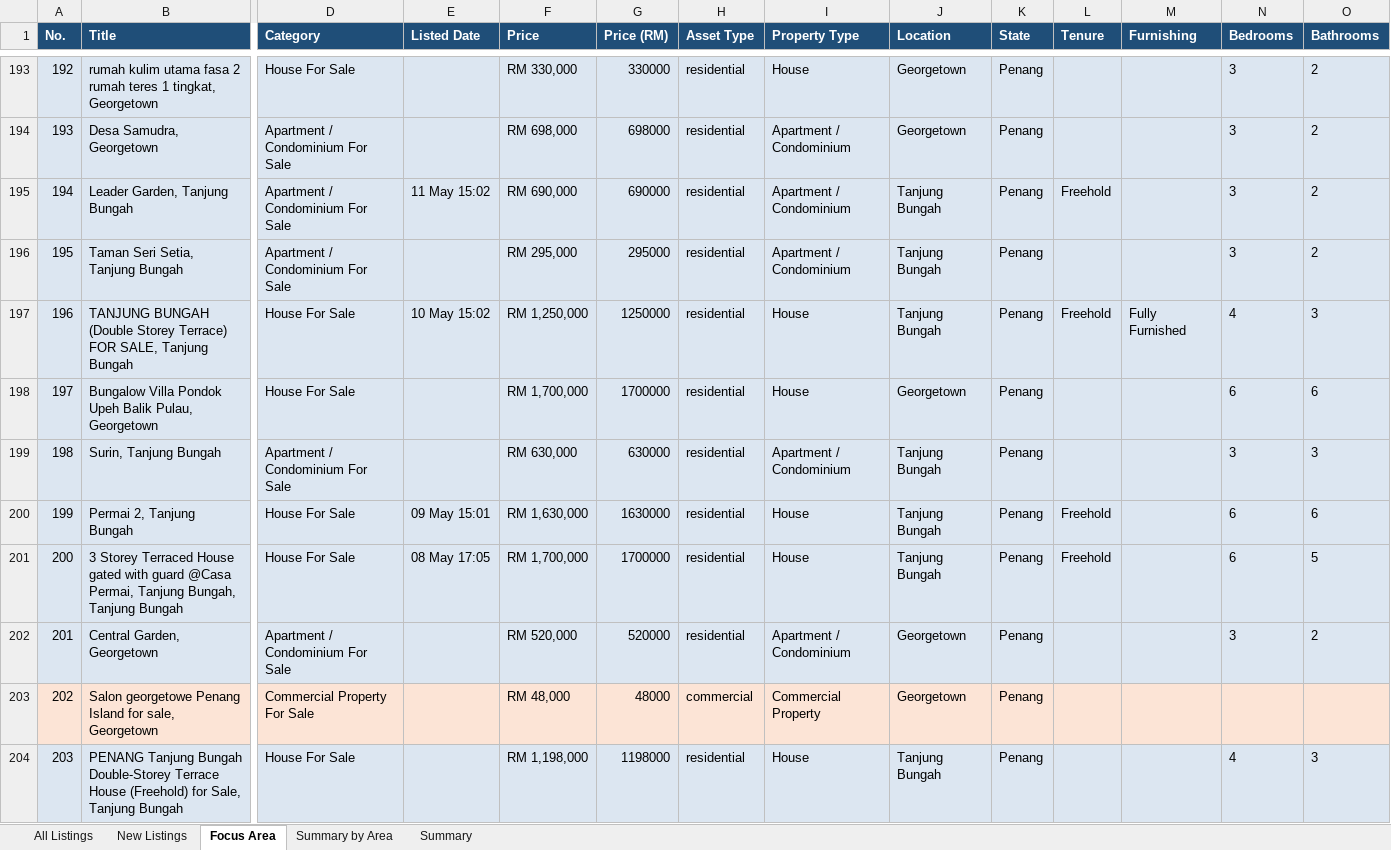
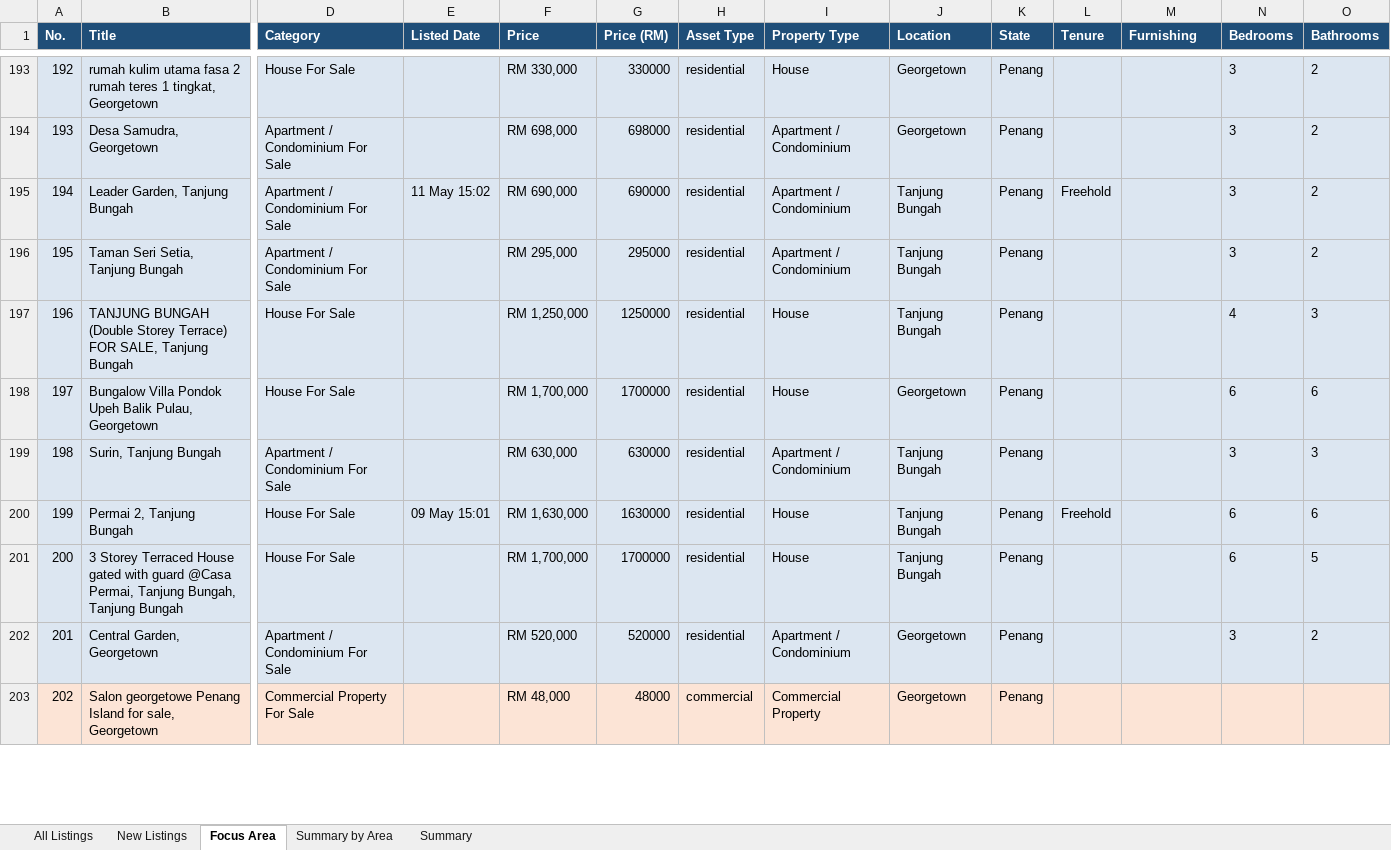
Before and after one commit to zac8632/zap8632, an Excel workbook: scripts/listings-pipeline/penang_owners.xlsx, sheet Focus Area, drawn as a sheet; only a part is shown, gaps mark what is left out; values as stored, in another font and other column widths than the file's, no borders; conditional formats not drawn; removed rows and columns are numbered as before the commit, all else as after; rows hold the shown columns only; the diff covers the shown part only; the diff names each change by its address in the sheet, - before the commit and + after, or states it on an @@ line.

```diff
--- a/scripts/listings-pipeline/penang_owners.xlsx (sheet Focus Area)
+++ b/scripts/listings-pipeline/penang_owners.xlsx (sheet Focus Area)
@@ column A (No.) renumbered between rows 5 and 389 @@
-E197 (Listed Date): 10 May 15:02
+E197 (Listed Date): (empty)
-L197 (Tenure): Freehold
+L197 (Tenure): (empty)
-M197 (Furnishing): Fully Furnished
+M197 (Furnishing): (empty)
-E201 (Listed Date): 08 May 17:05
+E201 (Listed Date): (empty)
-L201 (Tenure): Freehold
+L201 (Tenure): (empty)
-row 204: 203 | PENANG Tanjung Bungah Double-Storey Terrace House (Freehold) for Sale, Tanjung Bungah | House For Sale |  | RM 1,198,000 | 1198000 | residential | House | Tanjung Bungah | Penang |  |  | 4 | 3
```
Also changed, not shown: 5 added rows, 8 removed rows, 1 moved row and 110 edited cells elsewhere in this sheet, sheet All Listings, sheet New Listings, sheet Summary by Area, sheet Summary, hidden cells, 1 other file.
